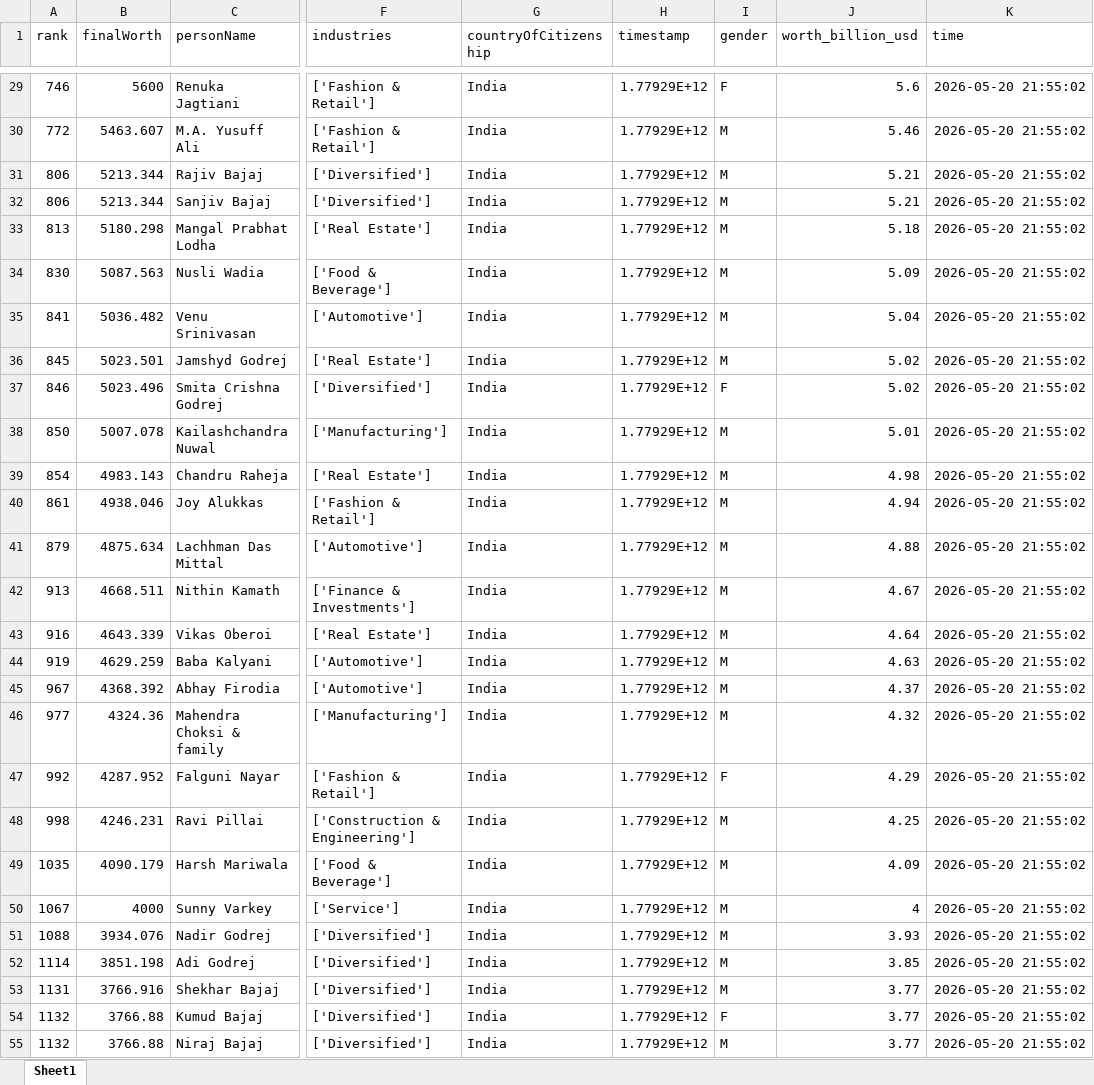
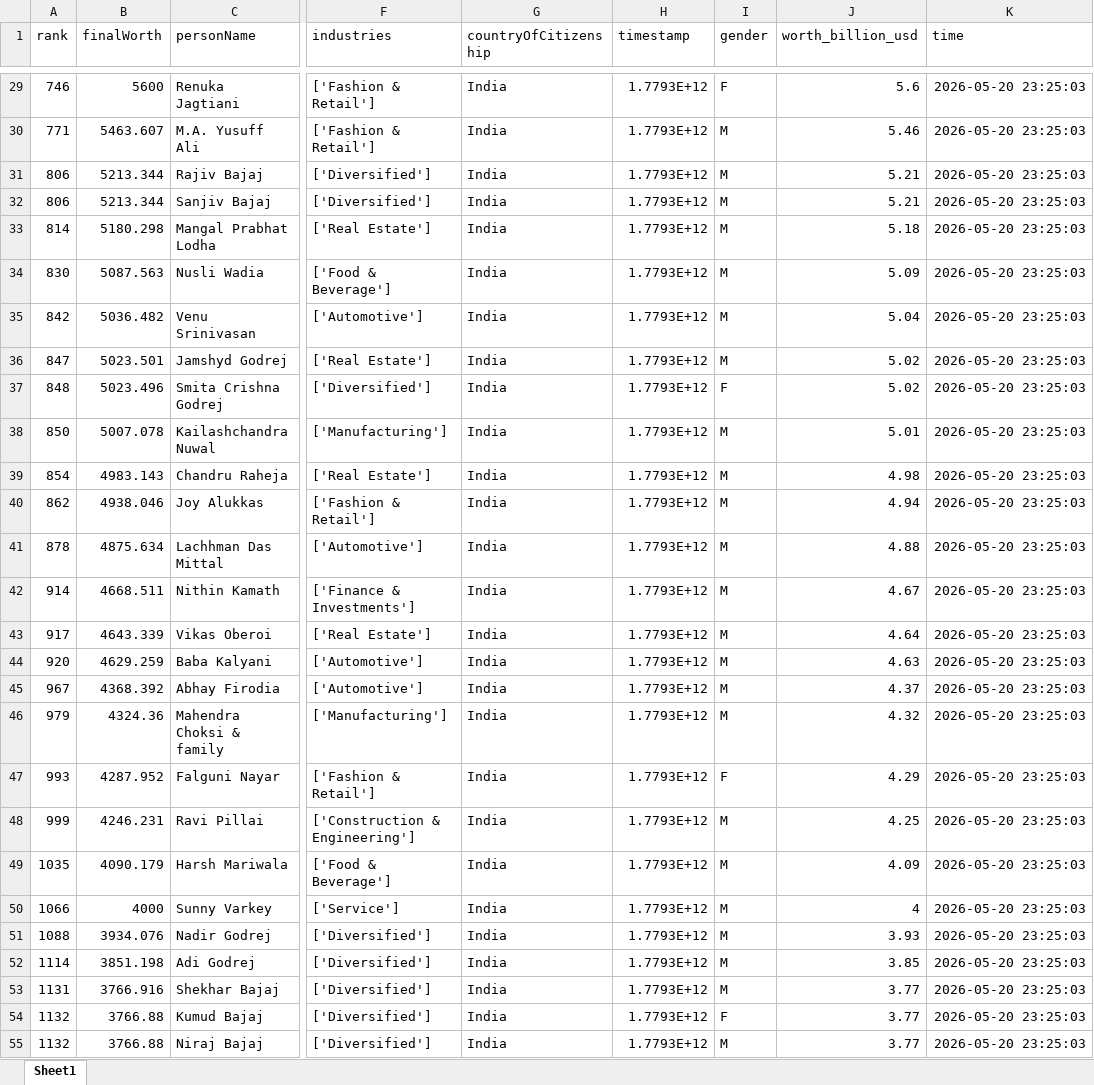
Before and after one commit to siddadel/pari-forbes, an Excel workbook: latest.xlsx, sheet Sheet1, drawn as a sheet; only a part is shown, gaps mark what is left out; values as stored, in another font and other column widths than the file's, no borders; the diff covers the shown part only; the diff names each change by its address in the sheet, - before the commit and + after, or states it on an @@ line.

```diff
--- a/latest.xlsx (sheet Sheet1)
+++ b/latest.xlsx (sheet Sheet1)
-H29:H55 (timestamp): 1.77929E+12
+H29:H55 (timestamp): 1.7793E+12
-K29:K55 (time): 2026-05-20 21:55:02
+K29:K55 (time): 2026-05-20 23:25:03
-A30 (rank): 772
+A30 (rank): 771
-A33 (rank): 813
+A33 (rank): 814
-A35 (rank): 841
+A35 (rank): 842
-A36 (rank): 845
+A36 (rank): 847
-A37 (rank): 846
+A37 (rank): 848
-A40 (rank): 861
+A40 (rank): 862
-A41 (rank): 879
+A41 (rank): 878
-A42 (rank): 913
+A42 (rank): 914
-A43 (rank): 916
+A43 (rank): 917
-A44 (rank): 919
+A44 (rank): 920
-A46 (rank): 977
+A46 (rank): 979
-A47 (rank): 992
+A47 (rank): 993
-A48 (rank): 998
+A48 (rank): 999
-A50 (rank): 1067
+A50 (rank): 1066
```
Also changed, not shown: 483 edited cells elsewhere in this sheet, 1 other file.
